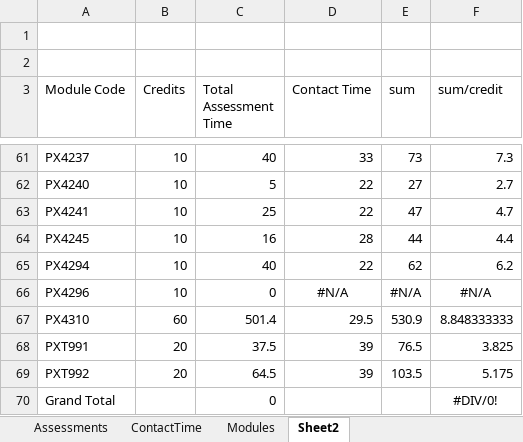
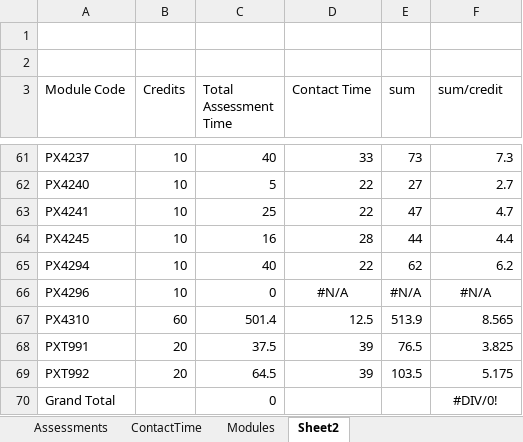
Before and after one commit to chrisnorth/workload-model, an Excel workbook: AssessmentSchedule_2526_v2.xlsx, sheet Sheet2, drawn as a sheet; only a part is shown, gaps mark what is left out; values as stored, in another font and other column widths than the file's, no borders; conditional formats not drawn; the diff names each change by its address in the sheet, - before the commit and + after, or states it on an @@ line.

Commit message:
tweaked PX4310 workload week 1

```diff
--- a/AssessmentSchedule_2526_v2.xlsx (sheet Sheet2)
+++ b/AssessmentSchedule_2526_v2.xlsx (sheet Sheet2)
-D67 (Contact Time): 29.5
+D67 (Contact Time): 12.5
-E67 (sum): 530.9
+E67 (sum): 513.9
-F67 (sum/credit): 8.848333333
+F67 (sum/credit): 8.565
```
Also changed, not shown: sheet ContactTime.
